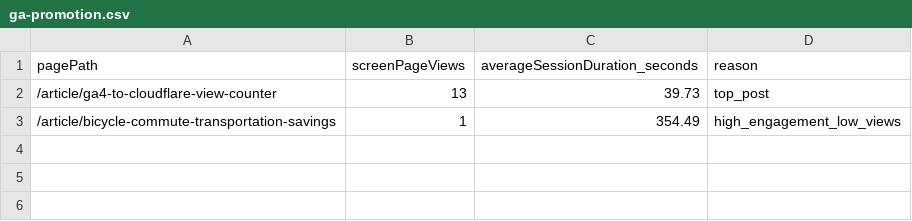
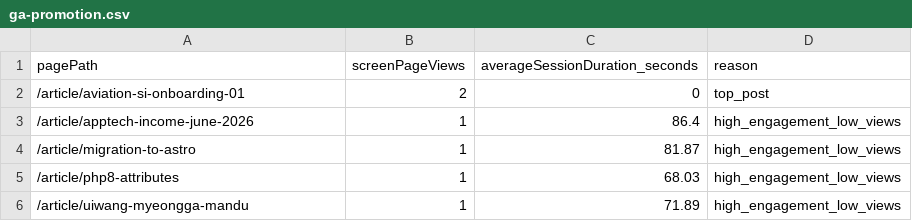
Before and after one commit to qlazzarus/blog.yeppyshiba.com, a CSV file: src/data/ga-promotion.csv, drawn as a sheet.

```diff
--- a/src/data/ga-promotion.csv
+++ b/src/data/ga-promotion.csv
@@ -1,3 +1,6 @@
 pagePath,screenPageViews,averageSessionDuration_seconds,reason
-/article/ga4-to-cloudflare-view-counter,13,39.73,top_post
-/article/bicycle-commute-transportation-savings,1,354.49,high_engagement_low_views
+/article/aviation-si-onboarding-01,2,0,top_post
+/article/apptech-income-june-2026,1,86.4,high_engagement_low_views
+/article/migration-to-astro,1,81.87,high_engagement_low_views
+/article/php8-attributes,1,68.03,high_engagement_low_views
+/article/uiwang-myeongga-mandu,1,71.89,high_engagement_low_views
```
Also changed, not shown: 2 other files.
